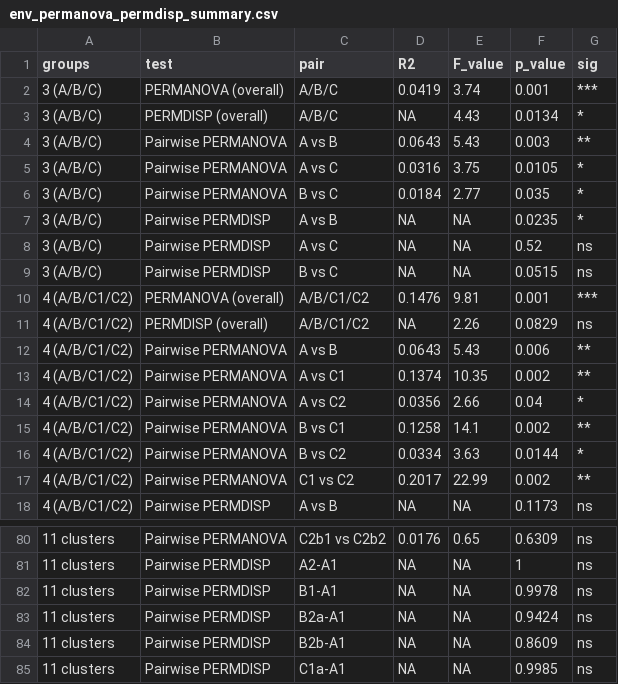
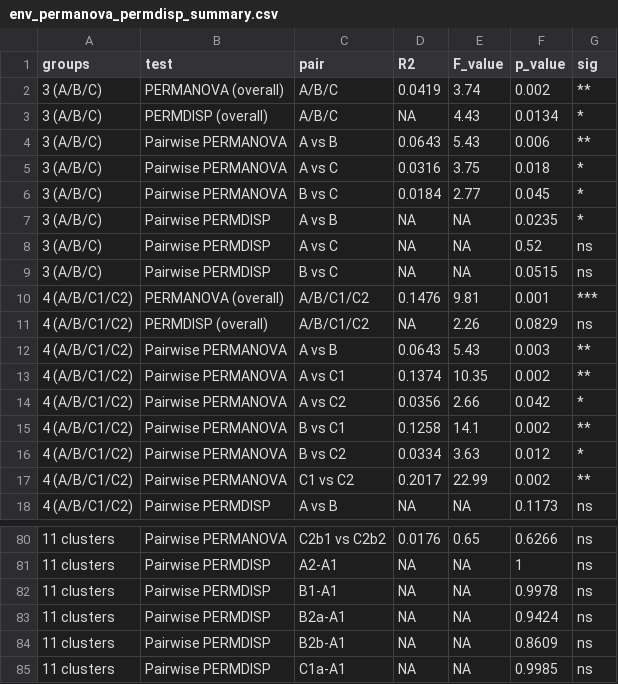
Before and after one commit to ReiSHIBUE/ASGARD2017_analysis, a CSV file: output/survey/beta_diversity/env_permanova_permdisp_summary.csv, drawn as a sheet; only a part is shown, gaps mark what is left out; the diff covers the shown part only.

```diff
--- a/output/survey/beta_diversity/env_permanova_permdisp_summary.csv
+++ b/output/survey/beta_diversity/env_permanova_permdisp_summary.csv
@@ -1,7 +1,7 @@
 "groups","test","pair","R2","F_value","p_value","sig"
-"3 (A/B/C)","PERMANOVA (overall)","A/B/C",0.0419,3.74,0.001,"***"
+"3 (A/B/C)","PERMANOVA (overall)","A/B/C",0.0419,3.74,0.002,"**"
 "3 (A/B/C)","PERMDISP (overall)","A/B/C",NA,4.43,0.0134,"*"
-"3 (A/B/C)","Pairwise PERMANOVA","A vs B",0.0643,5.43,0.003,"**"
-"3 (A/B/C)","Pairwise PERMANOVA","A vs C",0.0316,3.75,0.0105,"*"
-"3 (A/B/C)","Pairwise PERMANOVA","B vs C",0.0184,2.77,0.035,"*"
+"3 (A/B/C)","Pairwise PERMANOVA","A vs B",0.0643,5.43,0.006,"**"
+"3 (A/B/C)","Pairwise PERMANOVA","A vs C",0.0316,3.75,0.018,"*"
+"3 (A/B/C)","Pairwise PERMANOVA","B vs C",0.0184,2.77,0.045,"*"
 "3 (A/B/C)","Pairwise PERMDISP","A vs B",NA,NA,0.0235,"*"
@@ -11,7 +11,7 @@
 "4 (A/B/C1/C2)","PERMDISP (overall)","A/B/C1/C2",NA,2.26,0.0829,"ns"
-"4 (A/B/C1/C2)","Pairwise PERMANOVA","A vs B",0.0643,5.43,0.006,"**"
+"4 (A/B/C1/C2)","Pairwise PERMANOVA","A vs B",0.0643,5.43,0.003,"**"
 "4 (A/B/C1/C2)","Pairwise PERMANOVA","A vs C1",0.1374,10.35,0.002,"**"
-"4 (A/B/C1/C2)","Pairwise PERMANOVA","A vs C2",0.0356,2.66,0.04,"*"
+"4 (A/B/C1/C2)","Pairwise PERMANOVA","A vs C2",0.0356,2.66,0.042,"*"
 "4 (A/B/C1/C2)","Pairwise PERMANOVA","B vs C1",0.1258,14.1,0.002,"**"
-"4 (A/B/C1/C2)","Pairwise PERMANOVA","B vs C2",0.0334,3.63,0.0144,"*"
+"4 (A/B/C1/C2)","Pairwise PERMANOVA","B vs C2",0.0334,3.63,0.012,"*"
 "4 (A/B/C1/C2)","Pairwise PERMANOVA","C1 vs C2",0.2017,22.99,0.002,"**"
@@ -80,2 +80,2 @@
-"11 clusters","Pairwise PERMANOVA","C2b1 vs C2b2",0.0176,0.65,0.6309,"ns"
+"11 clusters","Pairwise PERMANOVA","C2b1 vs C2b2",0.0176,0.65,0.6266,"ns"
 "11 clusters","Pairwise PERMDISP","A2-A1",NA,NA,1,"ns"
```
Also changed, not shown: 53 edited cells elsewhere in this file, output/survey/beta_diversity/env_C_dendrogram_node_pairwise.csv, output/survey/beta_diversity/env_permanova_permdisp_C_hierarchical.csv, 7 other files.
